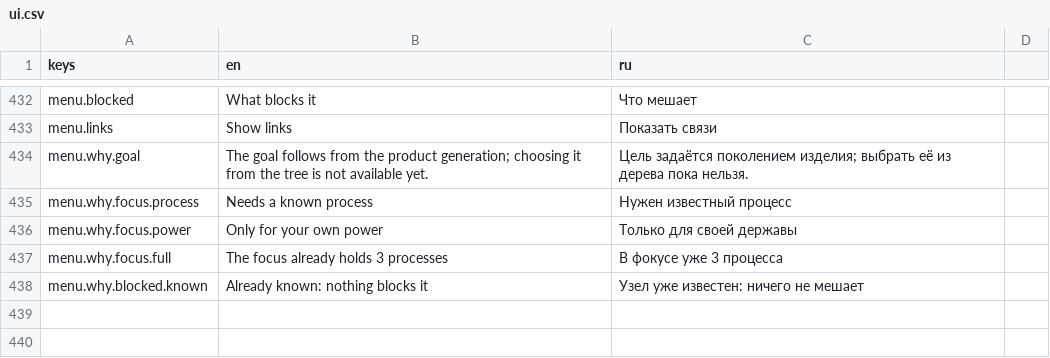
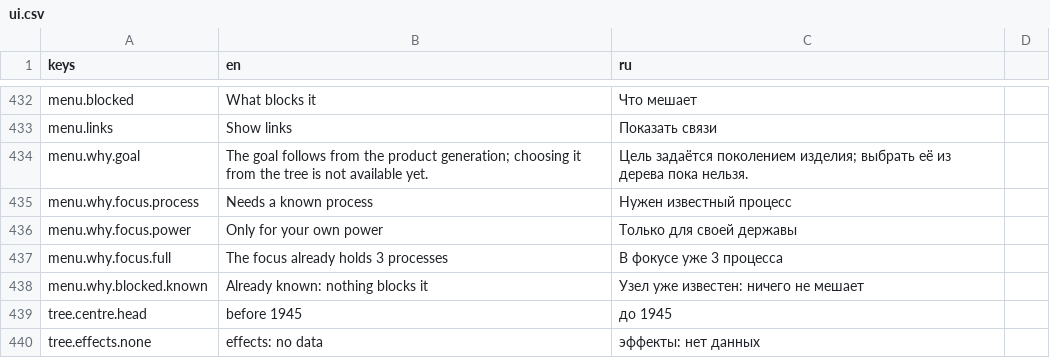
Before and after one commit to yvkalabuha/TechnoGame, a CSV file: src/Singularity.Client.Spike/locale/ui.csv, drawn as a sheet; only a part is shown, gaps mark what is left out; the diff names each change by its address in the sheet, - before the commit and + after, or states it on an @@ line.

```diff
--- a/src/Singularity.Client.Spike/locale/ui.csv
+++ b/src/Singularity.Client.Spike/locale/ui.csv
+row 439: tree.centre.head | before 1945 | до 1945
+row 440: tree.effects.none | effects: no data | эффекты: нет данных
```
Also changed, not shown: 5 other files.
